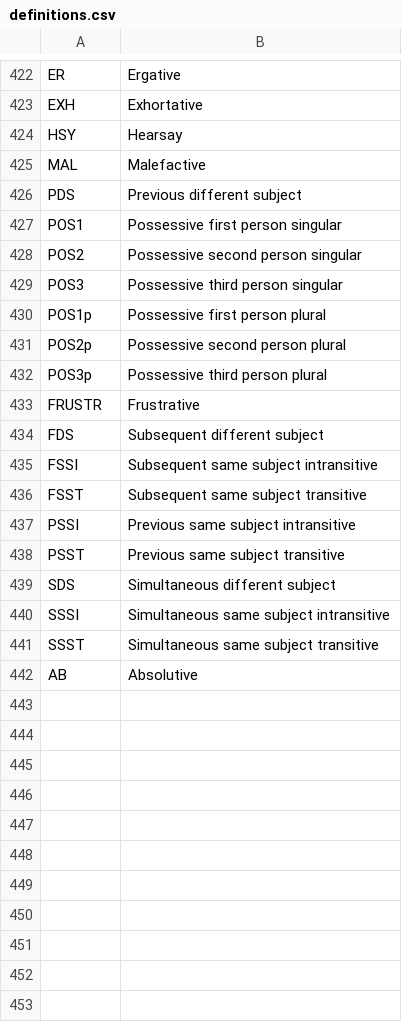
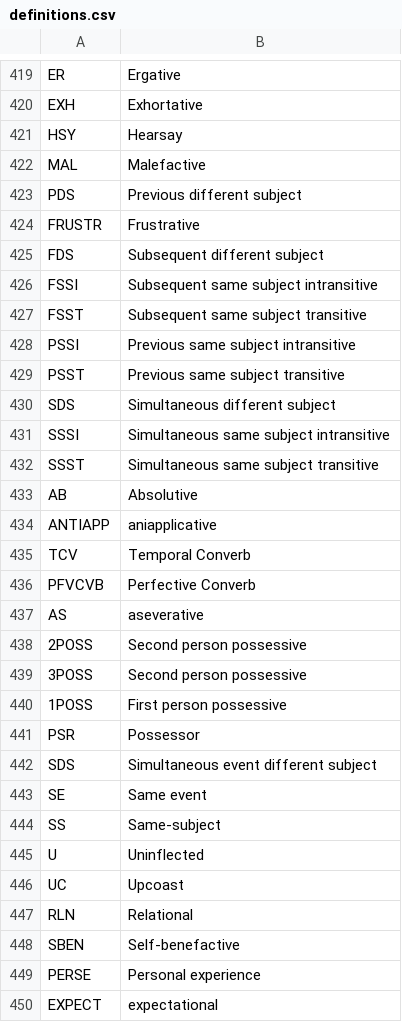
Before and after one commit to Neonnaut/Neonnaut.github.io, a CSV file: definitions.csv, drawn as a sheet; only a part is shown, gaps mark what is left out; the diff covers the shown part only.

```diff
--- a/definitions.csv
+++ b/definitions.csv
@@ -426,8 +423,2 @@ MAL,Malefactive
 PDS,Previous different subject
-POS1,Possessive first person singular
-POS2,Possessive second person singular
-POS3,Possessive third person singular
-POS1p,Possessive first person plural
-POS2p,Possessive second person plural
-POS3p,Possessive third person plural
 FRUSTR,Frustrative
@@ -442 +433,18 @@ SSST,Simultaneous same subject transitive
 AB,Absolutive
+ANTIAPP,aniapplicative
+TCV,Temporal Converb
+PFVCVB,Perfective Converb
+AS,aseverative
+2POSS,Second person possessive
+3POSS,Second person possessive
+1POSS,First person possessive
+PSR,Possessor
+SDS,Simultaneous event different subject
+SE,Same event
+SS,Same-subject
+U,Uninflected
+UC,Upcoast
+RLN,Relational
+SBEN,Self-benefactive
+PERSE,Personal experience
+EXPECT,expectational
```
Also changed, not shown: 3 removed rows and 1 edited cell elsewhere in this file, 4 other files.
